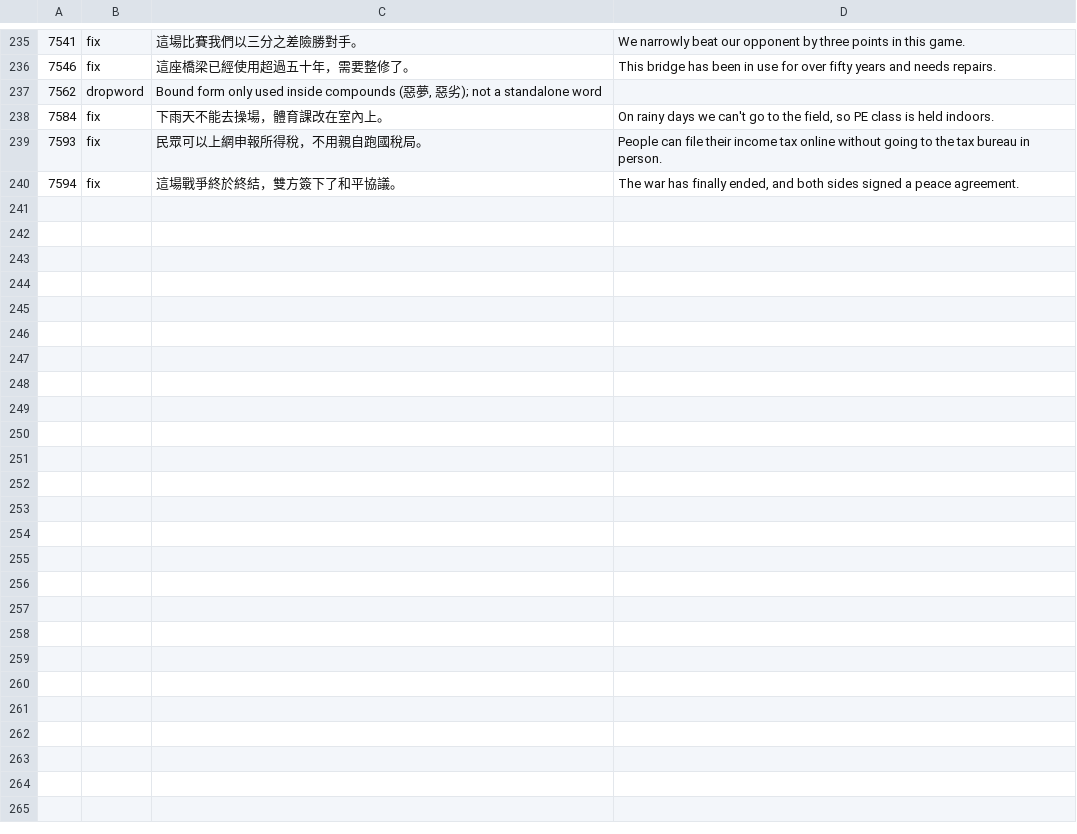
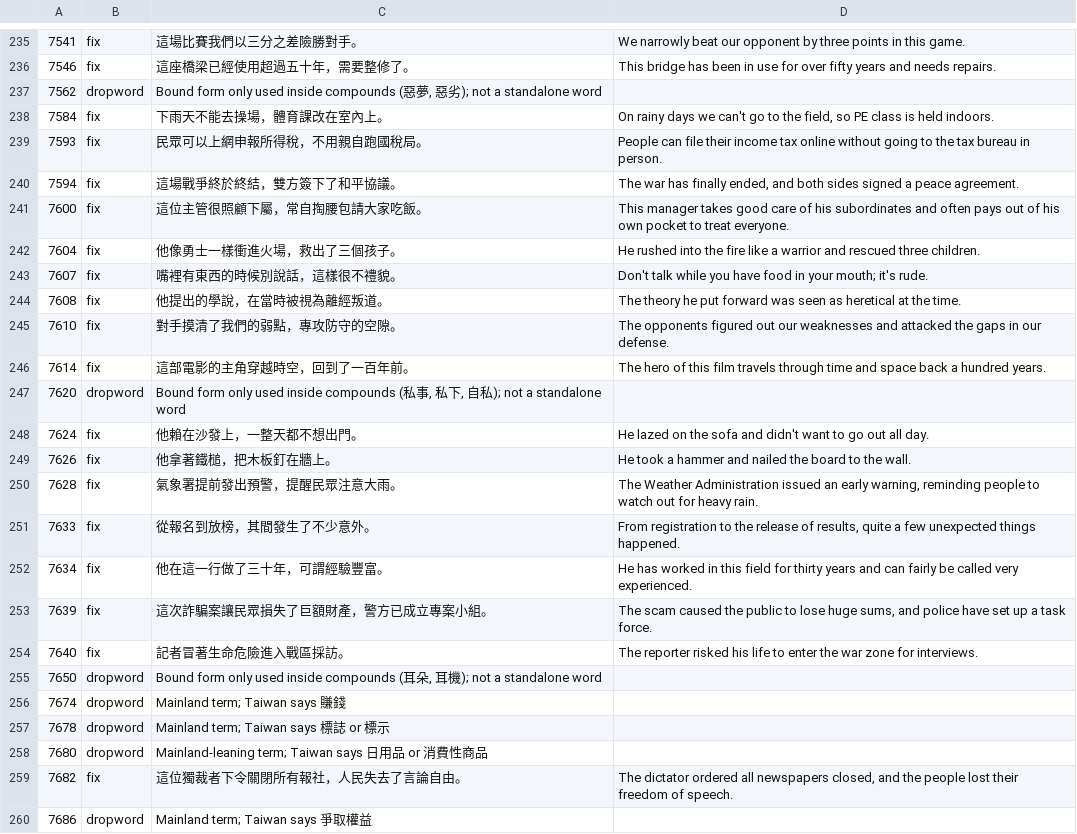
Before and after one commit to cristianbagrin/chinese-brain, a TSV file: data-src/examples/fix-3.tsv, drawn as a sheet; only a part is shown, gaps mark what is left out; the diff covers the shown part only.

```diff
--- a/data-src/examples/fix-3.tsv
+++ b/data-src/examples/fix-3.tsv
@@ -240 +240,21 @@
 7594	fix	這場戰爭終於終結，雙方簽下了和平協議。	The war has finally ended, and both sides signed a peace agreement.
+7600	fix	這位主管很照顧下屬，常自掏腰包請大家吃飯。	This manager takes good care of his subordinates and often pays out of his own pocket to treat everyone.
+7604	fix	他像勇士一樣衝進火場，救出了三個孩子。	He rushed into the fire like a warrior and rescued three children.
+7607	fix	嘴裡有東西的時候別說話，這樣很不禮貌。	Don't talk while you have food in your mouth; it's rude.
+7608	fix	他提出的學說，在當時被視為離經叛道。	The theory he put forward was seen as heretical at the time.
+7610	fix	對手摸清了我們的弱點，專攻防守的空隙。	The opponents figured out our weaknesses and attacked the gaps in our defense.
+7614	fix	這部電影的主角穿越時空，回到了一百年前。	The hero of this film travels through time and space back a hundred years.
+7620	dropword	Bound form only used inside compounds (私事, 私下, 自私); not a standalone word
+7624	fix	他賴在沙發上，一整天都不想出門。	He lazed on the sofa and didn't want to go out all day.
+7626	fix	他拿著鐵槌，把木板釘在牆上。	He took a hammer and nailed the board to the wall.
+7628	fix	氣象署提前發出預警，提醒民眾注意大雨。	The Weather Administration issued an early warning, reminding people to watch out for heavy rain.
+7633	fix	從報名到放榜，其間發生了不少意外。	From registration to the release of results, quite a few unexpected things happened.
+7634	fix	他在這一行做了三十年，可謂經驗豐富。	He has worked in this field for thirty years and can fairly be called very experienced.
+7639	fix	這次詐騙案讓民眾損失了巨額財產，警方已成立專案小組。	The scam caused the public to lose huge sums, and police have set up a task force.
+7640	fix	記者冒著生命危險進入戰區採訪。	The reporter risked his life to enter the war zone for interviews.
+7650	dropword	Bound form only used inside compounds (耳朵, 耳機); not a standalone word
+7674	dropword	Mainland term; Taiwan says 賺錢
+7678	dropword	Mainland term; Taiwan says 標誌 or 標示
+7680	dropword	Mainland-leaning term; Taiwan says 日用品 or 消費性商品
+7682	fix	這位獨裁者下令關閉所有報社，人民失去了言論自由。	The dictator ordered all newspapers closed, and the people lost their freedom of speech.
+7686	dropword	Mainland term; Taiwan says 爭取權益
```
Also changed, not shown: 18 added rows elsewhere in this file, data-src/examples/fix-2.tsv, data-src/examples/fix-4.tsv, 8 other files.
